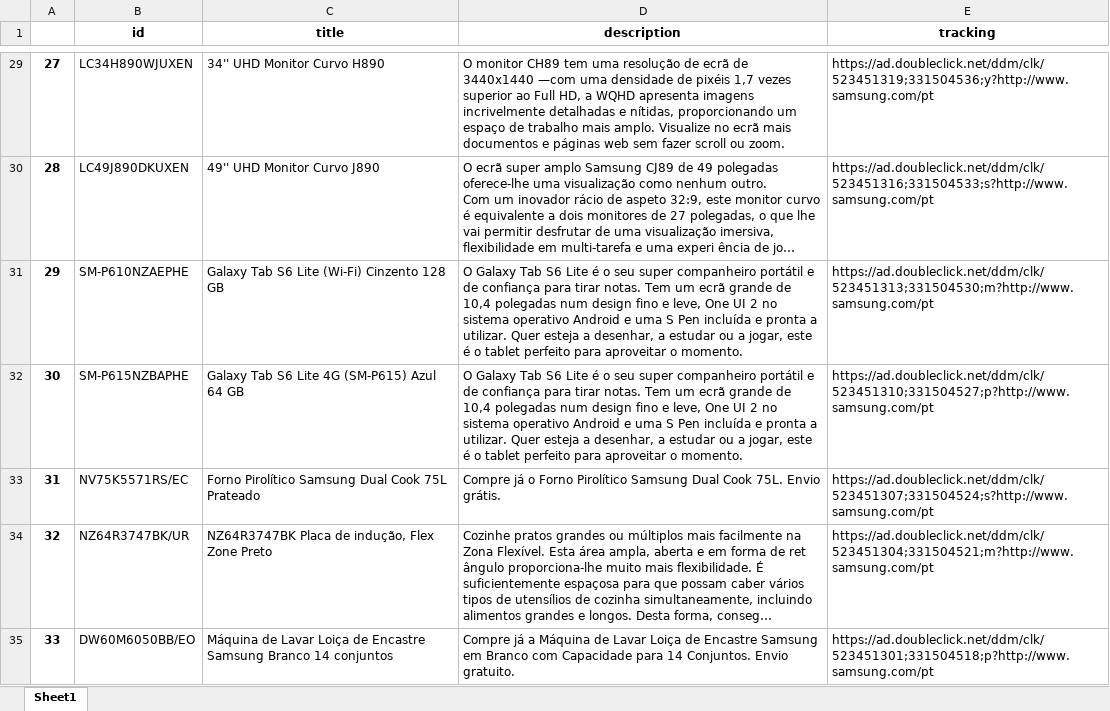
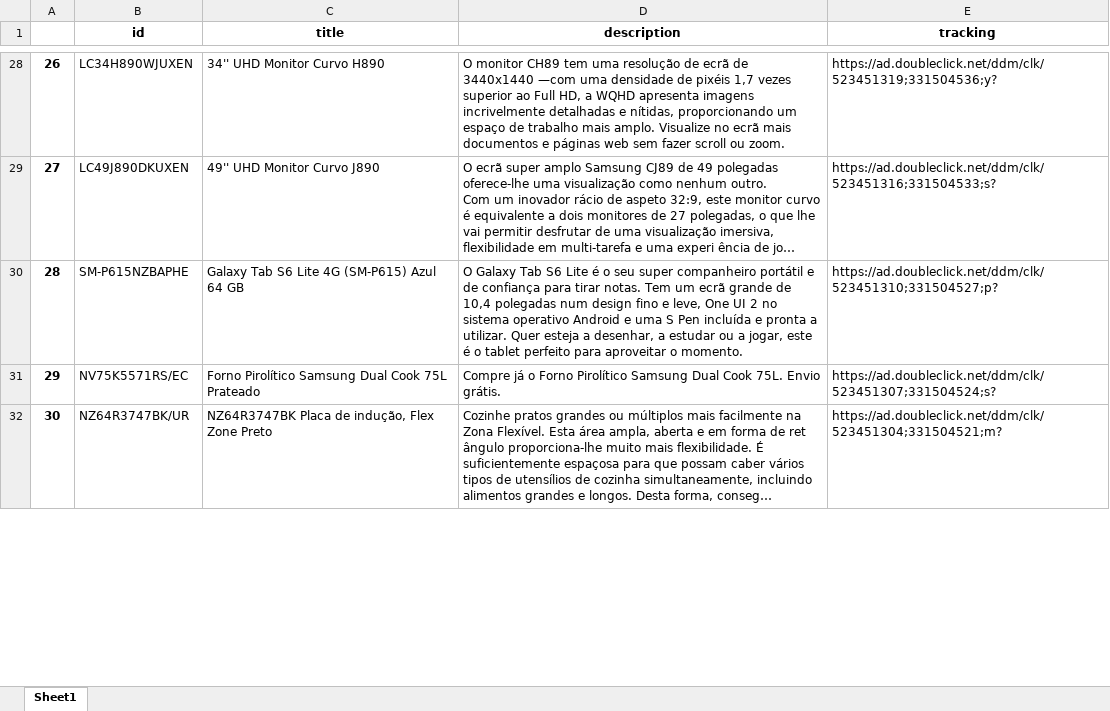
Before and after one commit to GloriaSilva/FEED-CHEIL-DIGITAL, an Excel workbook: uploads/KuantoKusta/ES_KuantoKusta_Sheet_Template.xlsx, sheet Sheet1, drawn as a sheet; only a part is shown, gaps mark what is left out; long unchanged cells end in …; values as stored, in another font and other column widths than the file's, no borders; removed rows and columns are numbered as before the commit, all else as after; the diff covers the shown part only; the diff names each change by its address in the sheet, - before the commit and + after, or states it on an @@ line.

```diff
--- a/uploads/KuantoKusta/ES_KuantoKusta_Sheet_Template.xlsx (sheet Sheet1)
+++ b/uploads/KuantoKusta/ES_KuantoKusta_Sheet_Template.xlsx (sheet Sheet1)
@@ column A renumbered between rows 6 and 442 @@
-E28 (tracking): https://ad.doubleclick.net/ddm/clk/523451319;331504536;y?http://www.samsung.com/pt
+E28 (tracking): https://ad.doubleclick.net/ddm/clk/523451319;331504536;y?
-E29 (tracking): https://ad.doubleclick.net/ddm/clk/523451316;331504533;s?http://www.samsung.com/pt
+E29 (tracking): https://ad.doubleclick.net/ddm/clk/523451316;331504533;s?
-row 31: 29 | SM-P610NZAEPHE | Galaxy Tab S6 Lite (Wi-Fi) Cinzento 128 GB | O Galaxy Tab S6 Lite é o seu super companheiro portátil e de confiança para tirar notas. Tem um ecrã grande de 10,4 polegadas num design fino e leve, One UI 2 no sistema operativo Android e uma S Pen incluída e pronta a utilizar. Quer esteja a desenhar, a estudar ou a jogar, este é o tablet perfeito para aproveitar o momento. | https://ad.doubleclick.net/ddm/clk/523451313;331504530;m?http://www.samsung.com/pt
-E30 (tracking): https://ad.doubleclick.net/ddm/clk/523451310;331504527;p?http://www.samsung.com/pt
+E30 (tracking): https://ad.doubleclick.net/ddm/clk/523451310;331504527;p?
-E31 (tracking): https://ad.doubleclick.net/ddm/clk/523451307;331504524;s?http://www.samsung.com/pt
+E31 (tracking): https://ad.doubleclick.net/ddm/clk/523451307;331504524;s?
-E32 (tracking): https://ad.doubleclick.net/ddm/clk/523451304;331504521;m?http://www.samsung.com/pt
+E32 (tracking): https://ad.doubleclick.net/ddm/clk/523451304;331504521;m?
-row 35: 33 | DW60M6050BB/EO | Máquina de Lavar Loiça de Encastre Samsung Branco 14 conjuntos | Compre já a Máquina de Lavar Loiça de Encastre Samsung em Branco com Capacidade para 14 Conjuntos. Envio gratuito. | https://ad.doubleclick.net/ddm/clk/523451301;331504518;p?http://www.samsung.com/pt
```
Also changed, not shown: 32 added rows, 34 removed rows and 425 edited cells elsewhere in this sheet, uploads/AWIN/ES_AWIN_Sheet_Template.xlsx, uploads/Criteo/ES_Criteo_Sheet_Template.xlsx, 1 other file.
